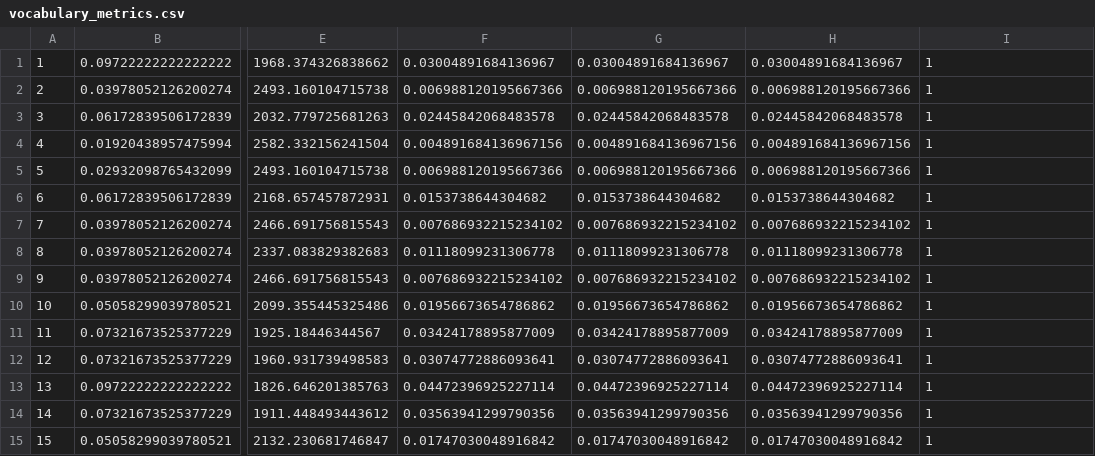
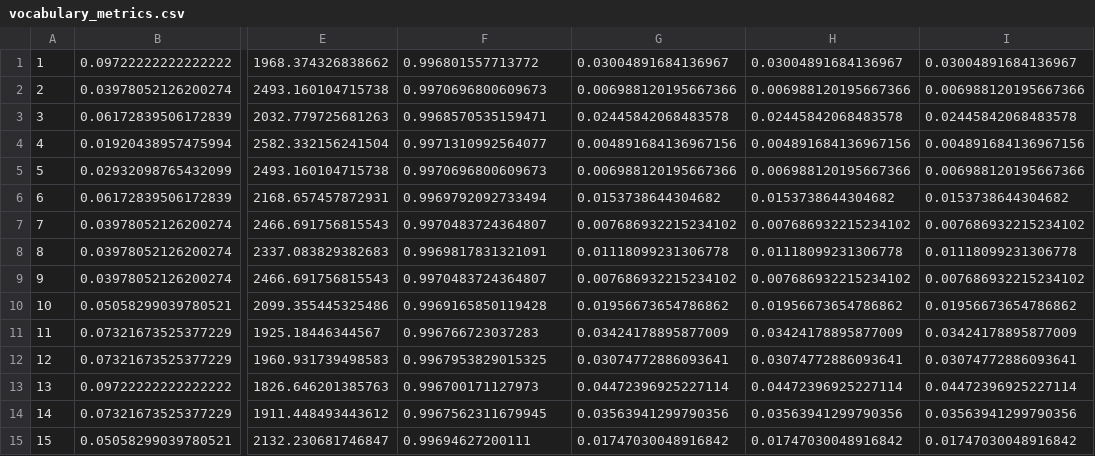
Before and after one commit to eofreire/hri-metrics, a CSV file: Supplementary_Material/Take a Seat Make a Gesture Dataset Supplementary Material/vocabulary_metrics.csv, drawn as a sheet; only a part is shown, gaps mark what is left out; the diff names each change by its address in the sheet, - before the commit and + after, or states it on an @@ line.

```diff
--- a/Supplementary_Material/Take a Seat Make a Gesture Dataset Supplementary Material/vocabulary_metrics.csv
+++ b/Supplementary_Material/Take a Seat Make a Gesture Dataset Supplementary Material/vocabulary_metrics.csv
-F1: 0.03004891684136967
+F1: 0.996801557713772
-I1: 1
+I1: 0.03004891684136967
-F2: 0.006988120195667366
+F2: 0.9970696800609673
-I2: 1
+I2: 0.006988120195667366
-F3: 0.02445842068483578
+F3: 0.9968570535159471
-I3: 1
+I3: 0.02445842068483578
-F4: 0.004891684136967156
+F4: 0.9971310992564077
-I4: 1
+I4: 0.004891684136967156
-F5: 0.006988120195667366
+F5: 0.9970696800609673
-I5: 1
+I5: 0.006988120195667366
-F6: 0.0153738644304682
+F6: 0.9969792092733494
-I6: 1
+I6: 0.0153738644304682
-F7: 0.007686932215234102
+F7: 0.9970483724364807
-I7: 1
+I7: 0.007686932215234102
-F8: 0.01118099231306778
+F8: 0.9969817831321091
-I8: 1
+I8: 0.01118099231306778
-F9: 0.007686932215234102
+F9: 0.9970483724364807
-I9: 1
+I9: 0.007686932215234102
-F10: 0.01956673654786862
+F10: 0.9969165850119428
-I10: 1
+I10: 0.01956673654786862
-F11: 0.03424178895877009
+F11: 0.996766723037283
-I11: 1
+I11: 0.03424178895877009
-F12: 0.03074772886093641
+F12: 0.9967953829015325
-I12: 1
+I12: 0.03074772886093641
-F13: 0.04472396925227114
+F13: 0.996700171127973
-I13: 1
+I13: 0.04472396925227114
-F14: 0.03563941299790356
+F14: 0.9967562311679945
-I14: 1
+I14: 0.03563941299790356
-F15: 0.01747030048916842
+F15: 0.99694627200111
-I15: 1
+I15: 0.01747030048916842
```
Also changed, not shown: Supplementary_Material/Frustration-Based Approach Dataset Supplementary Material/vocabulary_metrics.csv, 6 other files.
